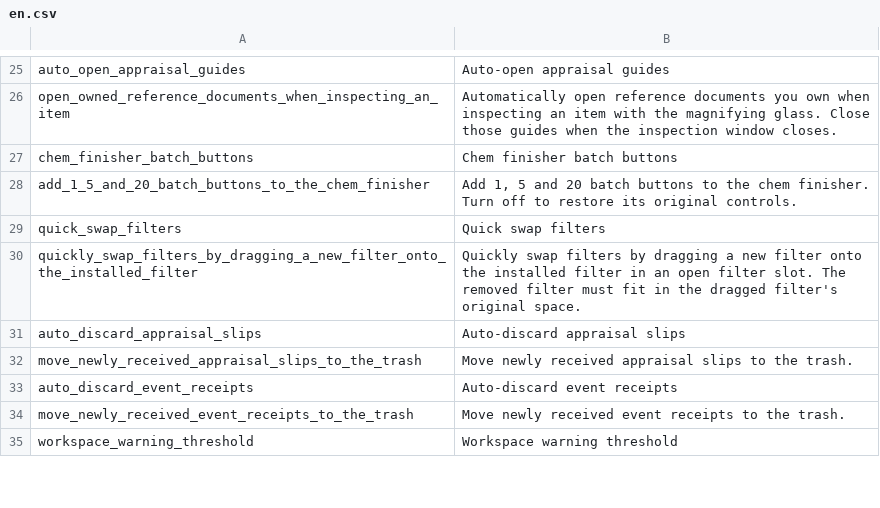
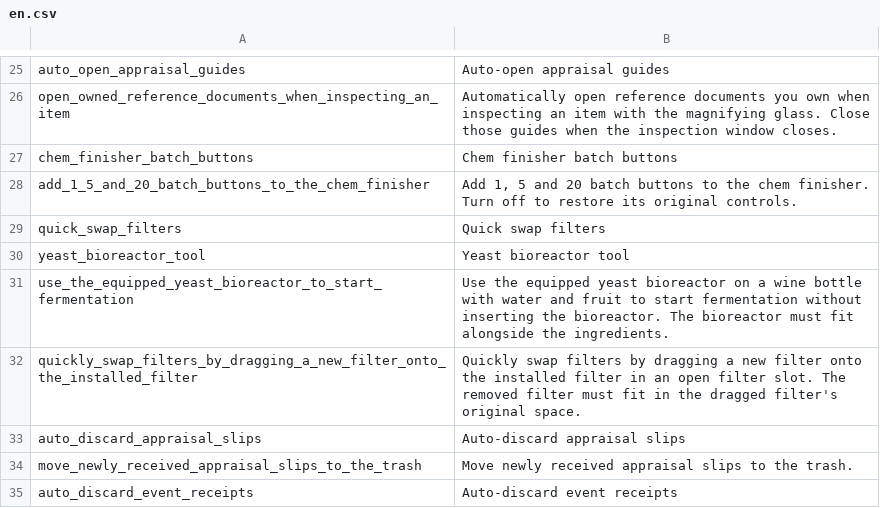
Before and after one commit to mickvangelderen/tuck, a CSV file: src/Tuck.Mod/Localization/en.csv, drawn as a sheet; only a part is shown, gaps mark what is left out; the shorter side is filled out with more unchanged rows.

Commit message:
Quick apply yeast

```diff
--- a/src/Tuck.Mod/Localization/en.csv
+++ b/src/Tuck.Mod/Localization/en.csv
@@ -29,2 +29,4 @@ add_1_5_and_20_batch_buttons_to_the_chem_finisher,"Add 1, 5 and 20 batch buttons
 quick_swap_filters,Quick swap filters
+yeast_bioreactor_tool,Yeast bioreactor tool
+use_the_equipped_yeast_bioreactor_to_start_fermentation,Use the equipped yeast bioreactor on a wine bottle with water and fruit to start fermentation without inserting the bioreactor. The bioreactor must fit alongside the ingredients.
 quickly_swap_filters_by_dragging_a_new_filter_onto_the_installed_filter,Quickly swap filters by dragging a new filter onto the installed filter in an open filter slot. The removed filter must fit in the dragged filter's original space.
```
Also changed, not shown: 4 other files.
